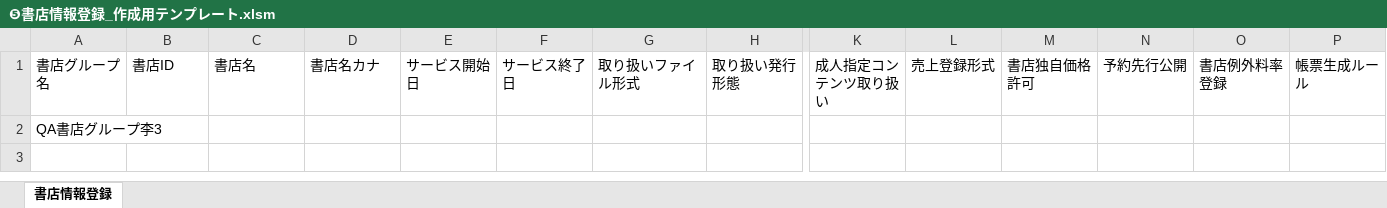
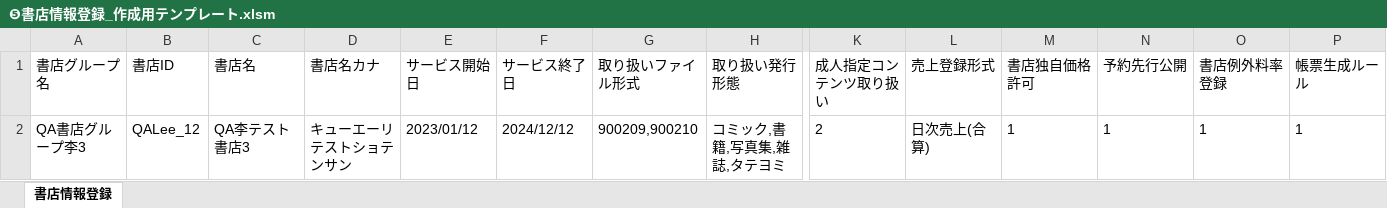
Before and after one commit to mediadotech/InputForm, an Excel workbook: InputForm/❺書店情報登録_作成用テンプレート.xlsm, sheet 書店情報登録, drawn as a sheet; only a part is shown, gaps mark what is left out; values as stored, in another font and other column widths than the file's, no borders; removed rows and columns are numbered as before the commit, all else as after; rows hold the shown columns only; the diff names each change by its address in the sheet, - before the commit and + after, or states it on an @@ line.

Commit message:
❺書店情報登録

```diff
--- a/InputForm/❺書店情報登録_作成用テンプレート.xlsm (sheet 書店情報登録)
+++ b/InputForm/❺書店情報登録_作成用テンプレート.xlsm (sheet 書店情報登録)
-row 2: QA書店グループ李3
+row 2: QA書店グループ李3 | QALee_12 | QA李テスト書店3 | キューエーリテストショテンサン | 2023/01/12 | 2024/12/12 | 900209,900210 | コミック,書籍,写真集,雑誌,タテヨミ | 2 | 日次売上(合算) | 1 | 1 | 1 | 1
```
Also changed, not shown: InputForm/❶支払先登録_作成用テンプレート.xlsm, InputForm/❷出版者登録_作成用テンプレート.xlsm, 6 other files.
